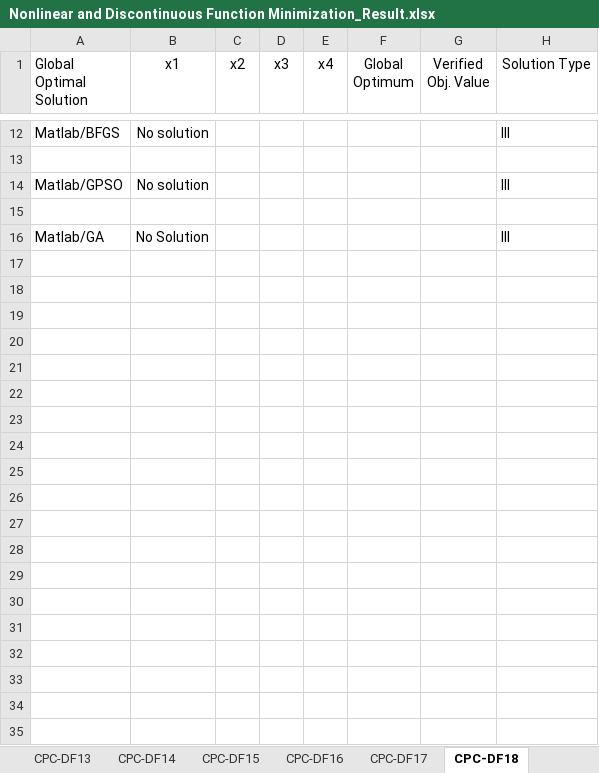
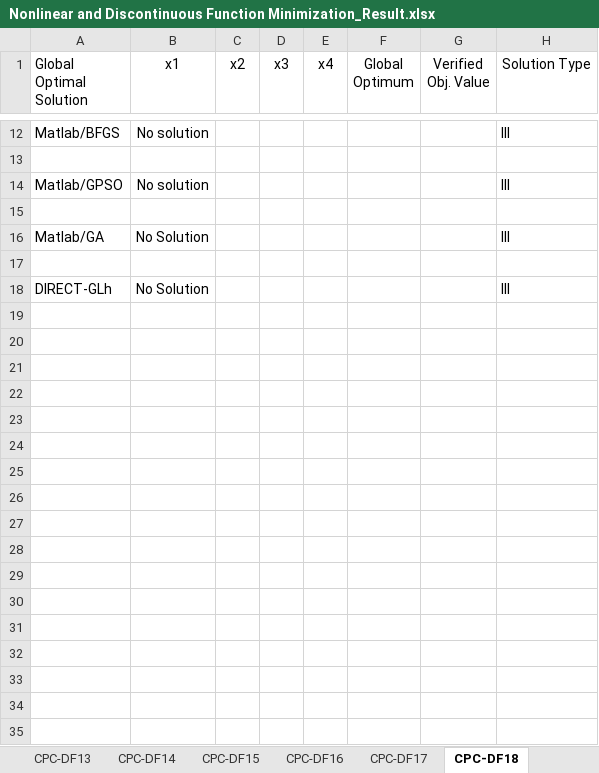
Before and after one commit to CPC-Opt/CPC-Benchmark, an Excel workbook: Minimization Problem with Domain-Induced Discontinuity-Like Behavior/Experimental results/Nonlinear and Discontinuous Function Minimization_Result.xlsx, sheet CPC-DF18, drawn as a sheet; only a part is shown, gaps mark what is left out; values as stored, in another font and other column widths than the file's, no borders; the diff covers the shown part only; the diff names each change by its address in the sheet, - before the commit and + after, or states it on an @@ line.

```diff
--- a/Minimization Problem with Domain-Induced Discontinuity-Like Behavior/Experimental results/Nonlinear and Discontinuous Function Minimization_Result.xlsx (sheet CPC-DF18)
+++ b/Minimization Problem with Domain-Induced Discontinuity-Like Behavior/Experimental results/Nonlinear and Discontinuous Function Minimization_Result.xlsx (sheet CPC-DF18)
+row 17: (empty)
+row 18: DIRECT-GLh | No Solution |  |  |  |  |  | III
+row 19: (empty)
+row 20: (empty)
+row 21: (empty)
+row 22: (empty)
+row 23: (empty)
+row 24: (empty)
+row 25: (empty)
+row 26: (empty)
+row 27: (empty)
+row 28: (empty)
+row 29: (empty)
+row 30: (empty)
+row 31: (empty)
+row 32: (empty)
+row 33: (empty)
+row 34: (empty)
+row 35: (empty)
```
Also changed, not shown: 111 added rows elsewhere in this sheet, sheet CPC-DF19, sheet CPC-DF2, sheet CPC-DF20, sheet CPC-DF24, sheet CPC-DF23, sheet CPC-DF4, 22 more sheets, formulas that keep their value, 20 other files.
